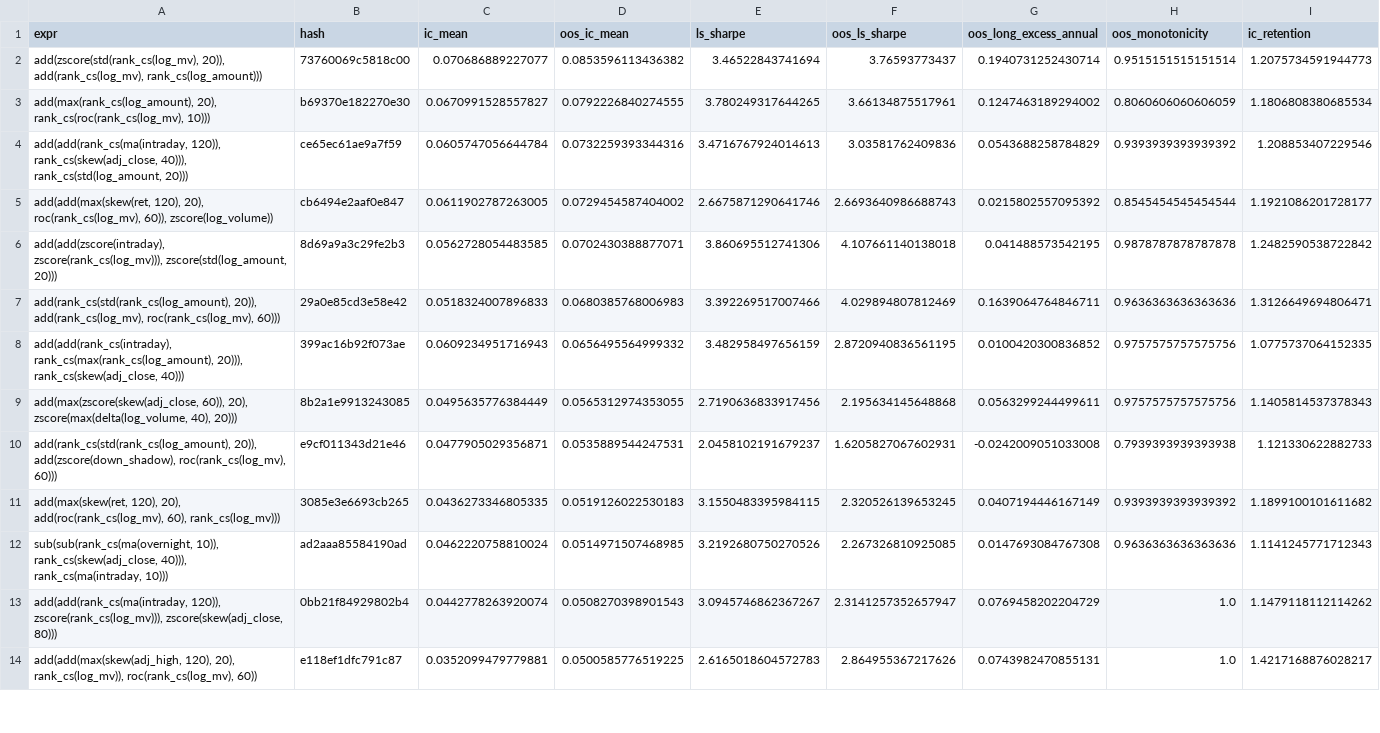
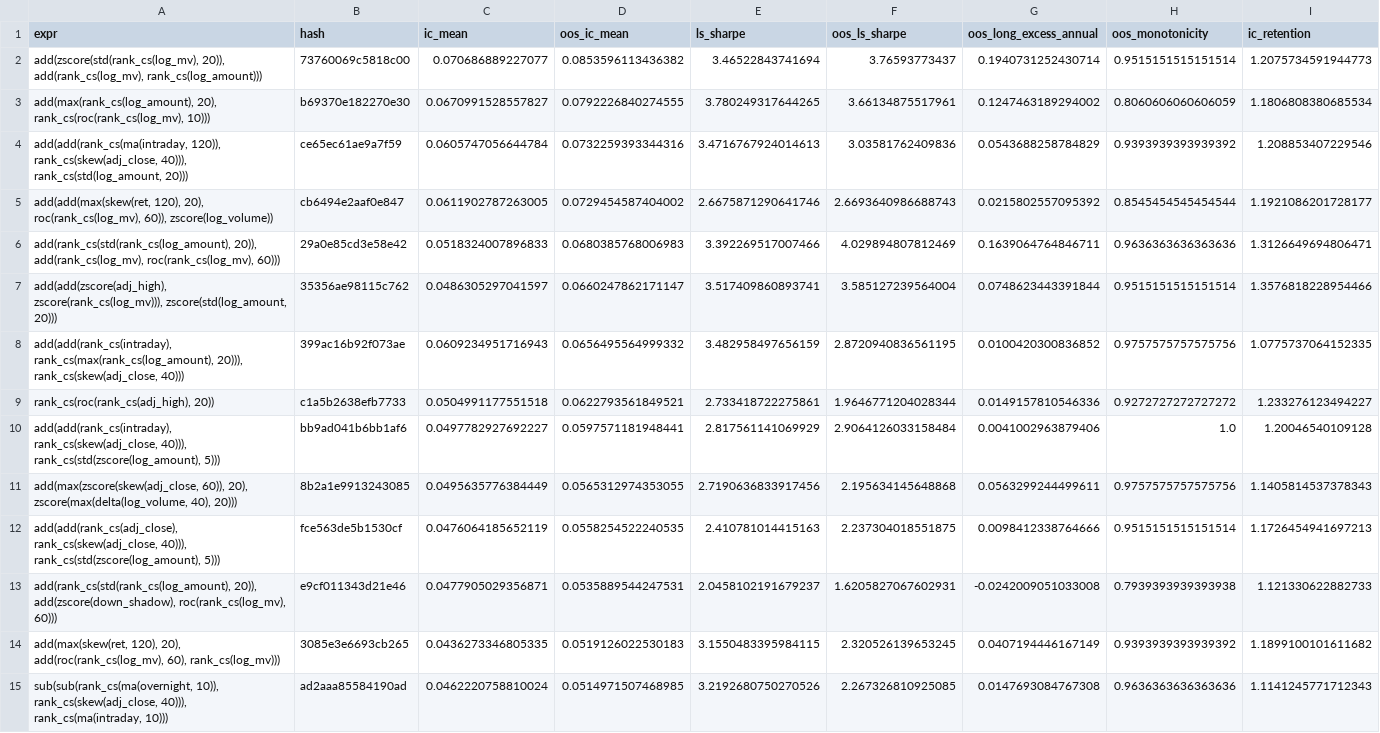
Before and after one commit to bs763/loop_engine, a CSV file: output/factors/oos_report.csv, drawn as a sheet; only a part is shown; the shorter side is filled out with more unchanged rows; the diff covers the shown part only.

```diff
--- a/output/factors/oos_report.csv
+++ b/output/factors/oos_report.csv
@@ -5,6 +5,9 @@
 "add(add(max(skew(ret, 120), 20), roc(rank_cs(log_mv), 60)), zscore(log_volume))",cb6494e2aaf0e847,0.0611902787263005,0.0729454587404002,2.6675871290641746,2.6693640986688743,0.0215802557095392,0.8545454545454544,1.1921086201728177
-"add(add(zscore(intraday), zscore(rank_cs(log_mv))), zscore(std(log_amount, 20)))",8d69a9a3c29fe2b3,0.0562728054483585,0.0702430388877071,3.860695512741306,4.107661140138018,0.041488573542195,0.9878787878787878,1.2482590538722842
 "add(rank_cs(std(rank_cs(log_amount), 20)), add(rank_cs(log_mv), roc(rank_cs(log_mv), 60)))",29a0e85cd3e58e42,0.0518324007896833,0.0680385768006983,3.392269517007466,4.029894807812469,0.1639064764846711,0.9636363636363636,1.3126649694806471
+"add(add(zscore(adj_high), zscore(rank_cs(log_mv))), zscore(std(log_amount, 20)))",35356ae98115c762,0.0486305297041597,0.0660247862171147,3.517409860893741,3.585127239564004,0.0748623443391844,0.9515151515151514,1.3576818228954466
 "add(add(rank_cs(intraday), rank_cs(max(rank_cs(log_amount), 20))), rank_cs(skew(adj_close, 40)))",399ac16b92f073ae,0.0609234951716943,0.0656495564999332,3.482958497656159,2.8720940836561195,0.0100420300836852,0.9757575757575756,1.0775737064152335
+"rank_cs(roc(rank_cs(adj_high), 20))",c1a5b2638efb7733,0.0504991177551518,0.0622793561849521,2.733418722275861,1.9646771204028344,0.0149157810546336,0.9272727272727272,1.233276123494227
+"add(add(rank_cs(intraday), rank_cs(skew(adj_close, 40))), rank_cs(std(zscore(log_amount), 5)))",bb9ad041b6bb1af6,0.0497782927692227,0.0597571181948441,2.817561141069929,2.9064126033158484,0.0041002963879406,1.0,1.20046540109128
 "add(max(zscore(skew(adj_close, 60)), 20), zscore(max(delta(log_volume, 40), 20)))",8b2a1e9913243085,0.0495635776384449,0.0565312974353055,2.7190636833917456,2.195634145648868,0.0563299244499611,0.9757575757575756,1.1405814537378343
+"add(add(rank_cs(adj_close), rank_cs(skew(adj_close, 40))), rank_cs(std(zscore(log_amount), 5)))",fce563de5b1530cf,0.0476064185652119,0.0558254522240535,2.410781014415163,2.237304018551875,0.0098412338764666,0.9515151515151514,1.1726454941697213
 "add(rank_cs(std(rank_cs(log_amount), 20)), add(zscore(down_shadow), roc(rank_cs(log_mv), 60)))",e9cf011343d21e46,0.0477905029356871,0.0535889544247531,2.0458102191679237,1.6205827067602931,-0.0242009051033008,0.7939393939393938,1.121330622882733
```
Also changed, not shown: 2 added rows and 4 removed rows elsewhere in this file, output/factors/manifest.csv.
